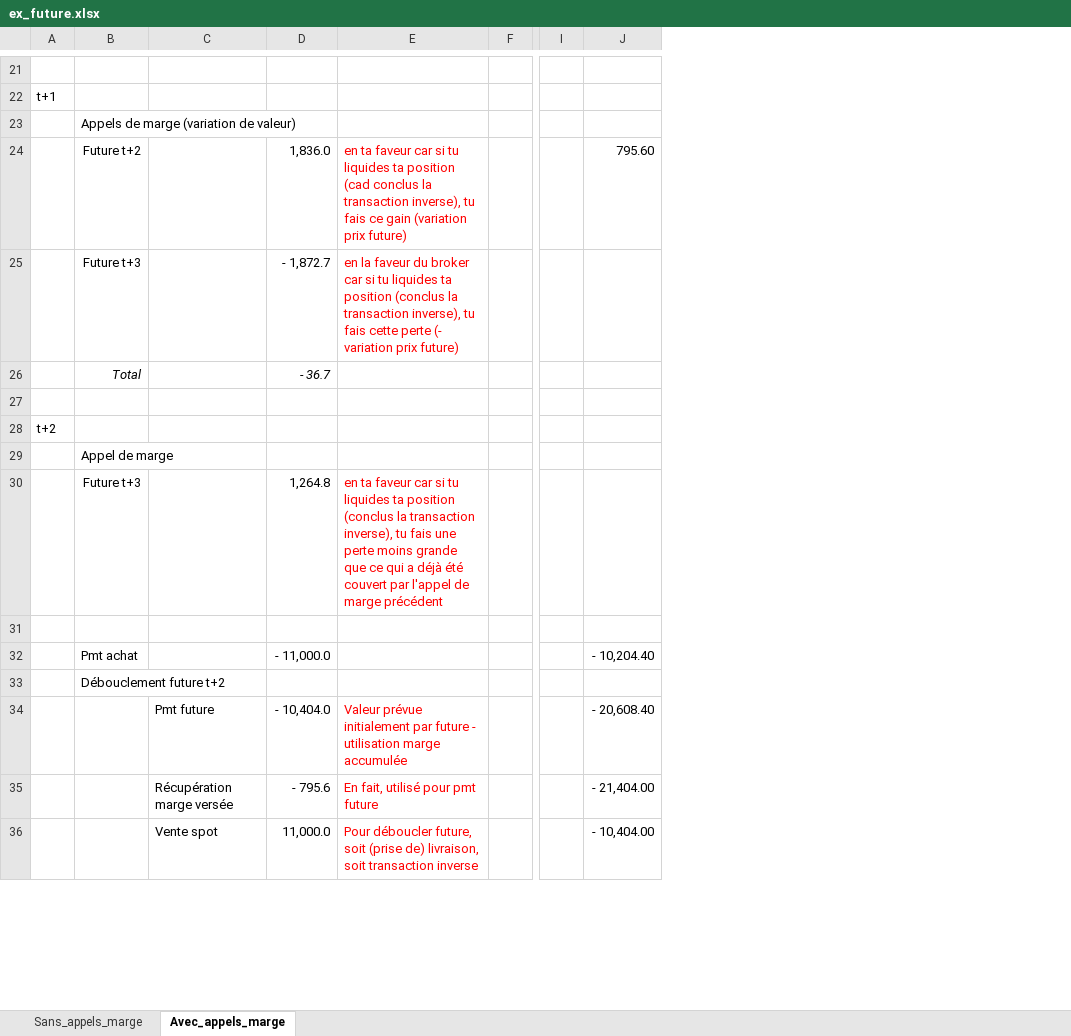
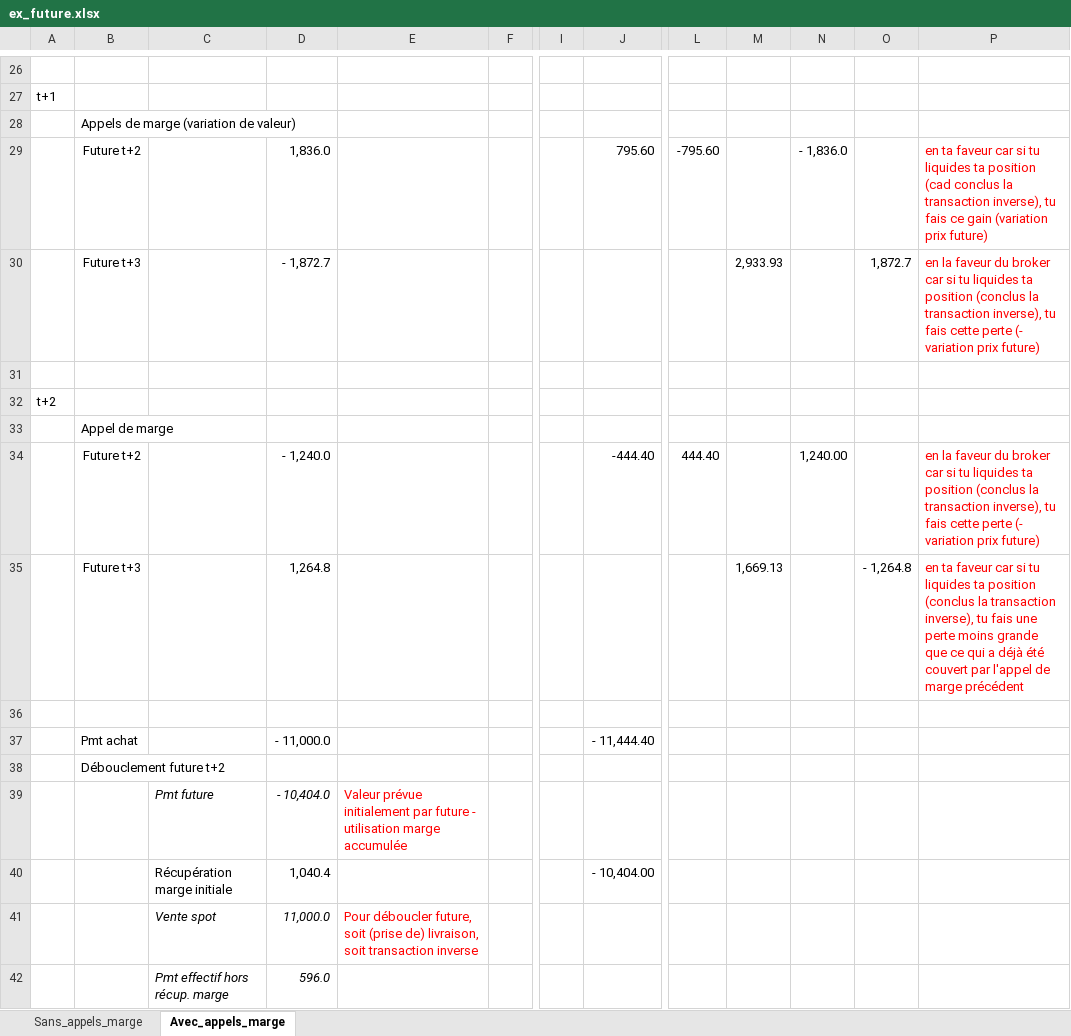
Before and after one commit to cmatthey73/pmt_crypto, an Excel workbook: ex_future.xlsx, sheet Avec_appels_marge, drawn as a sheet; only a part is shown, gaps mark what is left out; values as stored, in another font and other column widths than the file's, no borders; removed rows and columns are numbered as before the commit, all else as after; rows hold the shown columns only; the diff covers the shown part only; the diff names each change by its address in the sheet, - before the commit and + after, or states it on an @@ line.

Commit message:
finalisation version appels de marge

```diff
--- a/ex_future.xlsx (sheet Avec_appels_marge)
+++ b/ex_future.xlsx (sheet Avec_appels_marge)
-column I, empty
+column I, empty
+column L, row 29: -795.60
+column M, row 30: 2,933.93; row 35: 1,669.13
+column N, row 29: - 1,836.0
+column O, row 30: 1,872.7; row 35: - 1,264.8
+column P, rows 29-30: en ta faveur car si tu liquides ta position (cad conclus la transaction inverse), tu fais ce gain (variation prix future) | en la faveur du broker car si tu liquides ta position (conclus la transaction inverse), tu fais cette perte (- variation prix future); row 35: en ta faveur car si tu liquides ta position (conclus la transaction inverse), tu fais une perte moins grande que ce qui a déjà été couvert par l'appel de marge précédent
-E29: en ta faveur car si tu liquides ta position (cad conclus la transaction inverse), tu fais ce gain (variation prix future)
+E29: (empty)
-E30: en la faveur du broker car si tu liquides ta position (conclus la transaction inverse), tu fais cette perte (- variation prix future)
+E30: (empty)
-row 26:  | Total |  | - 36.7
+row 34:  | Future t+2 |  | - 1,240.0 |  |  |  | -444.40 | 444.40 |  | 1,240.00 |  | en la faveur du broker car si tu liquides ta position (conclus la transaction inverse), tu fais cette perte (- variation prix future)
-E35: en ta faveur car si tu liquides ta position (conclus la transaction inverse), tu fais une perte moins grande que ce qui a déjà été couvert par l'appel de marge précédent
+E35: (empty)
-J37: - 10,204.40
+J37: - 11,444.40
-C39:D39 italic: off
+C39:D39 italic: on
-J39: - 20,608.40
+J39: (empty)
-row 35:  |  | Récupération marge versée | - 795.6 | En fait, utilisé pour pmt future |  |  | - 21,404.00
+row 40:  |  | Récupération marge initiale | 1,040.4 |  |  |  | - 10,404.00
-C41:D41 italic: off
+C41:D41 italic: on
-J41: - 10,404.00
+J41: (empty)
+row 42:  |  | Pmt effectif hors récup. marge | 596.0
```
Also changed, not shown: 13 added rows, 1 removed row, 5 edited cells and cell formats elsewhere in this sheet, sheet Sans_appels_marge, formulas that keep their value.
